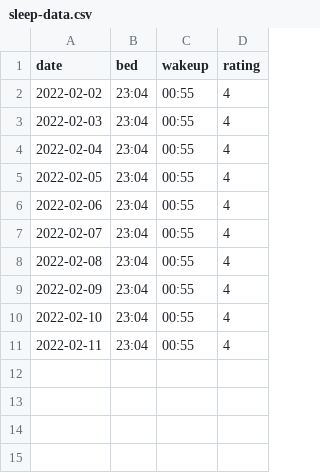
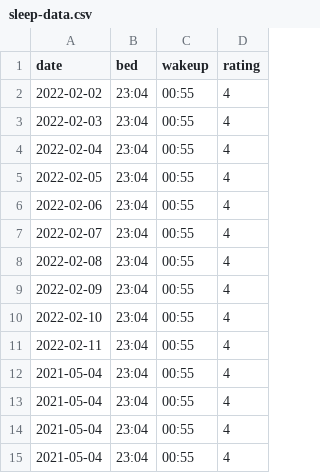
Before and after one commit to dippa-1/sleep-tracker-java, a CSV file: sleep-data.csv, drawn as a sheet; the diff names each change by its address in the sheet, - before the commit and + after, or states it on an @@ line.

```diff
--- a/sleep-data.csv
+++ b/sleep-data.csv
+row 12: 2021-05-04 | 23:04 | 00:55 | 4
+row 13: 2021-05-04 | 23:04 | 00:55 | 4
+row 14: 2021-05-04 | 23:04 | 00:55 | 4
+row 15: 2021-05-04 | 23:04 | 00:55 | 4
```
Also changed, not shown: 1 other file.
